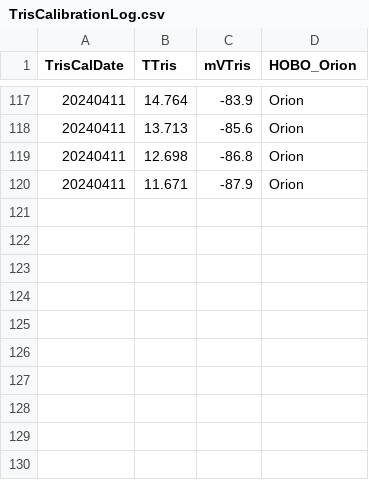
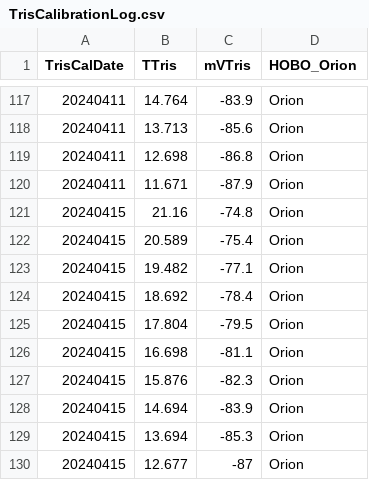
Before and after one commit to njsilbiger/SantaCruz_EcoFun, a CSV file: Data/Biogeochemistry/TrisCalibrationLog.csv, drawn as a sheet; only a part is shown, gaps mark what is left out.

Commit message:
added tris cal 20240415

```diff
--- a/Data/Biogeochemistry/TrisCalibrationLog.csv
+++ b/Data/Biogeochemistry/TrisCalibrationLog.csv
@@ -120 +120,11 @@ TrisCalDate,TTris,mVTris,HOBO_Orion
 20240411,11.671,-87.9,Orion
+20240415,21.16,-74.8,Orion
+20240415,20.589,-75.4,Orion
+20240415,19.482,-77.1,Orion
+20240415,18.692,-78.4,Orion
+20240415,17.804,-79.5,Orion
+20240415,16.698,-81.1,Orion
+20240415,15.876,-82.3,Orion
+20240415,14.694,-83.9,Orion
+20240415,13.694,-85.3,Orion
+20240415,12.677,-87,Orion
```
